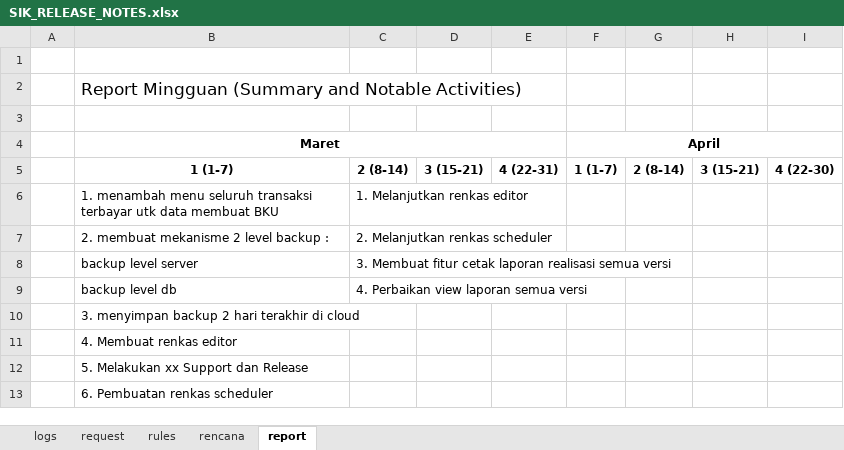
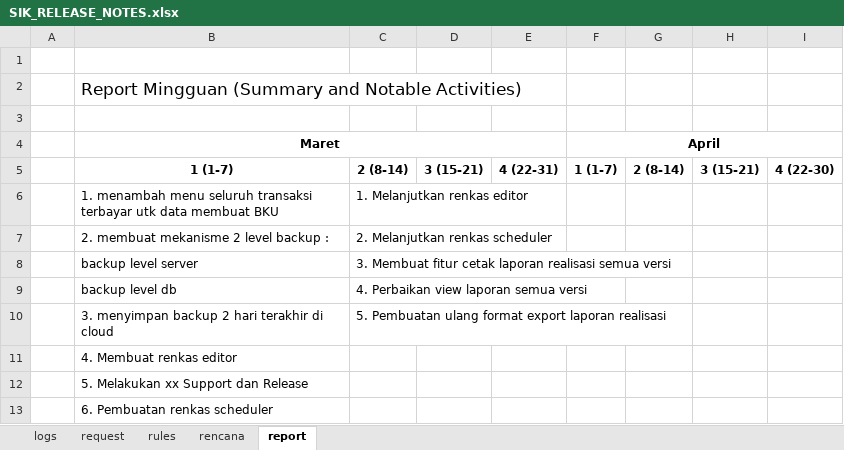
Before and after one commit to Faridalim/sik_release_note, an Excel workbook: SIK_RELEASE_NOTES.xlsx, sheet report, drawn as a sheet; values as stored, in another font and other column widths than the file's, no borders; the diff names each change by its address in the sheet, - before the commit and + after, or states it on an @@ line.

```diff
--- a/SIK_RELEASE_NOTES.xlsx (sheet report)
+++ b/SIK_RELEASE_NOTES.xlsx (sheet report)
-C10: (empty)
+C10: 5. Pembuatan ulang format export laporan realisasi
```
Also changed, not shown: sheet logs, sheet request, sheet rencana.
